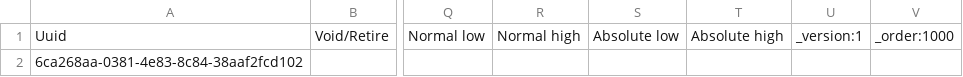
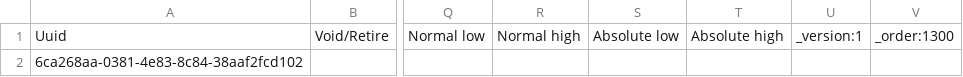
Before and after one commit to nuhuhmutebi/openmrs-config-chida, a CSV file: configuration/concepts/misc.csv, drawn as a sheet; only a part is shown, gaps mark what is left out; the diff names each change by its address in the sheet, - before the commit and + after, or states it on an @@ line.

Commit message:
Change order number in misc.csv

```diff
--- a/configuration/concepts/misc.csv
+++ b/configuration/concepts/misc.csv
-V1: _order:1000
+V1: _order:1300
```
